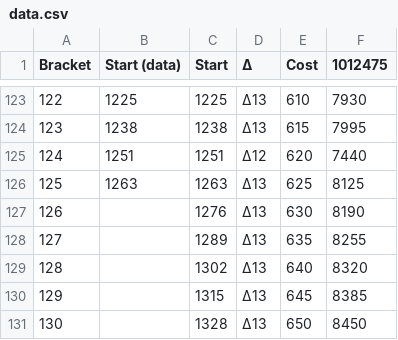
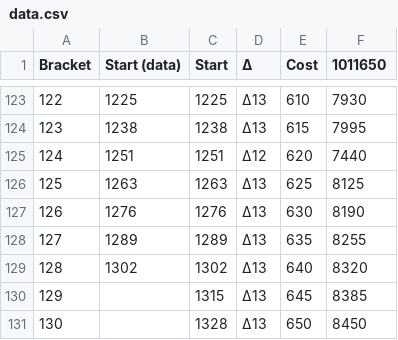
Before and after one commit to nefarious-kitsune/kg, a CSV file: data/scripts/witchslab/data.csv, drawn as a sheet; only a part is shown, gaps mark what is left out; the diff covers the shown part only.

Commit message:
update data

```diff
--- a/data/scripts/witchslab/data.csv
+++ b/data/scripts/witchslab/data.csv
@@ -1 +1 @@
-Bracket,Start (data),Start,Δ,Cost,1012475
+Bracket,Start (data),Start,Δ,Cost,1011650
@@ -126,5 +126,5 @@ Bracket,Start (data),Start,Δ,Cost,1012475
 125,1263,1263,Δ13,625,8125
-126,,1276,Δ13,630,8190
-127,,1289,Δ13,635,8255
-128,,1302,Δ13,640,8320
+126,1276,1276,Δ13,630,8190
+127,1289,1289,Δ13,635,8255
+128,1302,1302,Δ13,640,8320
 129,,1315,Δ13,645,8385
```
Also changed, not shown: 63 edited cells elsewhere in this file, 3 other files.
